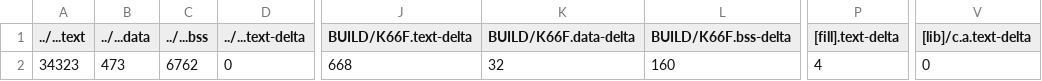
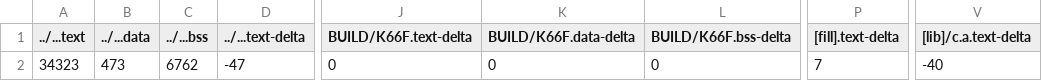
Before and after one commit to jack34672/ee2405, a CSV file: mbed07/src/model_deploy/BUILD/K66F/GCC_ARM-TFLITE/model_deploy_map.csv, drawn as a sheet; only a part is shown, gaps mark what is left out; the diff names each change by its address in the sheet, - before the commit and + after, or states it on an @@ line.

```diff
--- a/mbed07/src/model_deploy/BUILD/K66F/GCC_ARM-TFLITE/model_deploy_map.csv
+++ b/mbed07/src/model_deploy/BUILD/K66F/GCC_ARM-TFLITE/model_deploy_map.csv
-D2 (../...text-delta): 0
+D2 (../...text-delta): -47
-J2 (BUILD/K66F.text-delta): 668
+J2 (BUILD/K66F.text-delta): 0
-K2 (BUILD/K66F.data-delta): 32
+K2 (BUILD/K66F.data-delta): 0
-L2 (BUILD/K66F.bss-delta): 160
+L2 (BUILD/K66F.bss-delta): 0
-P2 ([fill].text-delta): 4
+P2 ([fill].text-delta): 7
-V2 ([lib]/c.a.text-delta): 0
+V2 ([lib]/c.a.text-delta): -40
```
Also changed, not shown: 14 other files.
